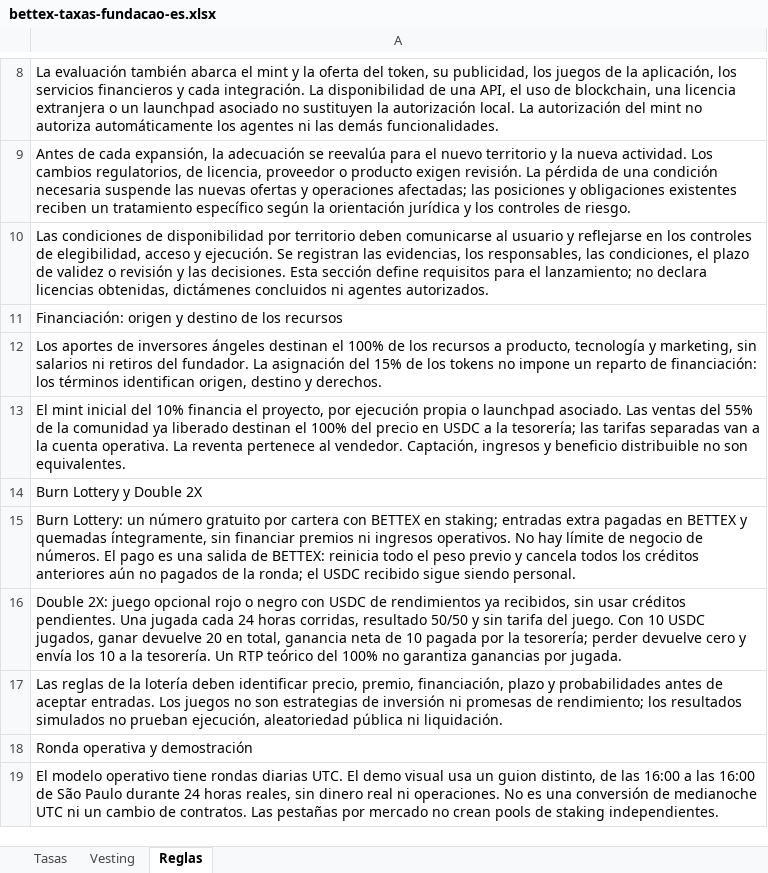
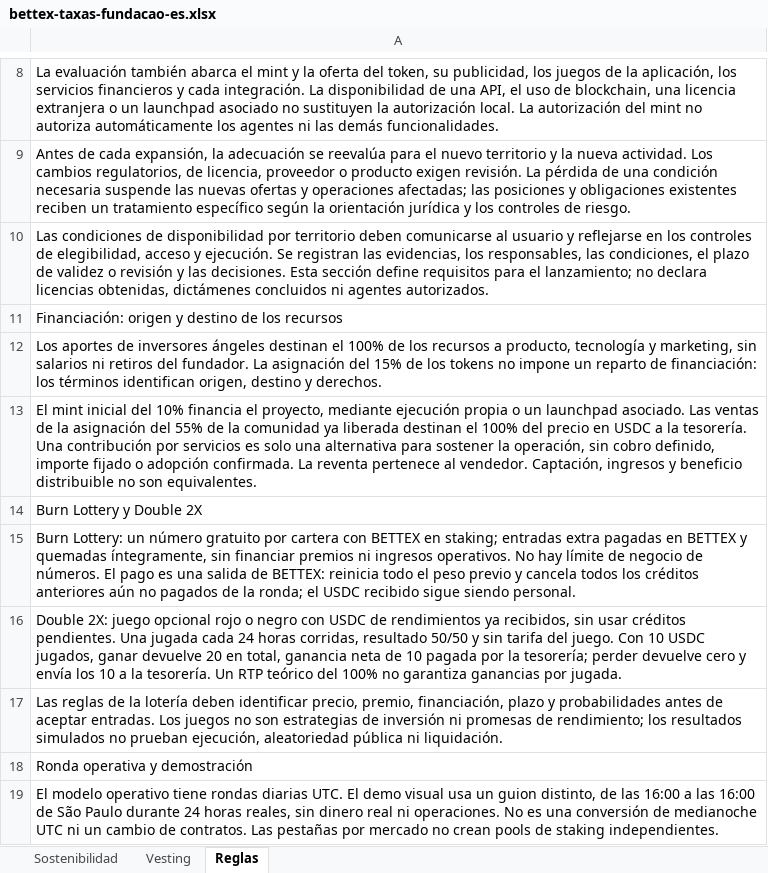
Before and after one commit to faranha/bettex, an Excel workbook: artifacts/bettex-site/public/downloads/bettex-taxas-fundacao-es.xlsx, sheet Reglas, drawn as a sheet; only a part is shown, gaps mark what is left out; values as stored, in another font and other column widths than the file's, no borders; the diff names each change by its address in the sheet, - before the commit and + after, or states it on an @@ line.

```diff
--- a/artifacts/bettex-site/public/downloads/bettex-taxas-fundacao-es.xlsx (sheet Reglas)
+++ b/artifacts/bettex-site/public/downloads/bettex-taxas-fundacao-es.xlsx (sheet Reglas)
-sheet tab: Tasas
+sheet tab: Sostenibilidad
-A13: …el proyecto, por ejecución propia o launchpad asociado. Las ventas del 55% de la comunidad ya liberado destinan el 100% del precio en USDC a la tesorería; las tarifas separadas van a la cuenta operativa. La reventa…
+A13: …el proyecto, mediante ejecución propia o un launchpad asociado. Las ventas de la asignación del 55% de la comunidad ya liberada destinan el 100% del precio en USDC a la tesorería. Una contribución por servicios es solo una alternativa para sostener la operación, sin cobro definido, importe fijado o adopción confirmada. La reventa…
```
Also changed, not shown: sheet Sostenibilidad, artifacts/bettex-site/public/downloads/bettex-taxas-fundacao-en.xlsx, artifacts/bettex-site/public/downloads/bettex-taxas-fundacao.xlsx, 34 other files.
